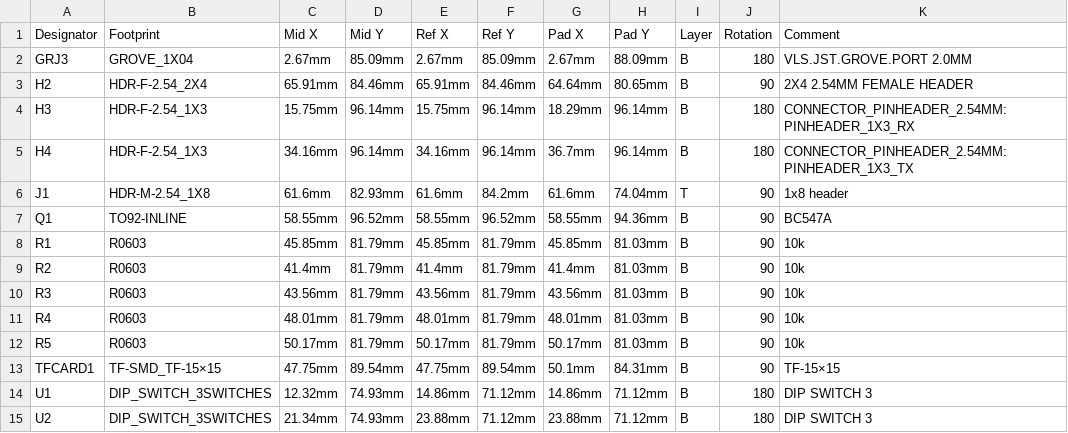
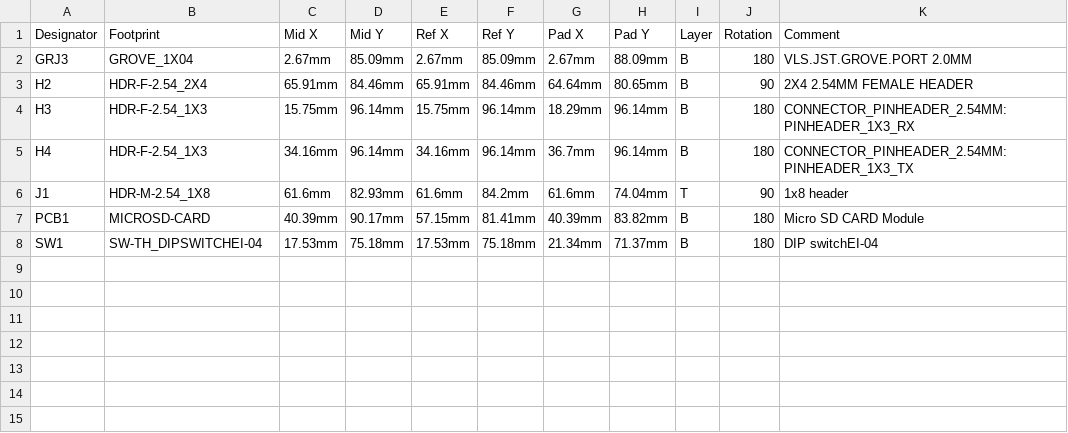
Before and after one commit to unveroleone/UnyxRF, a CSV file: PickAndPlace_PCB-Unyx.csv, drawn as a sheet; removed rows and columns are numbered as before the commit, all else as after; the diff names each change by its address in the sheet, - before the commit and + after, or states it on an @@ line.

Commit message:
Update PickAndPlace_PCB-Unyx.csv

```diff
--- a/PickAndPlace_PCB-Unyx.csv
+++ b/PickAndPlace_PCB-Unyx.csv
-row 7: Q1 | TO92-INLINE | 58.55mm | 96.52mm | 58.55mm | 96.52mm | 58.55mm | 94.36mm | B | 90 | BC547A
-row 8: R1 | R0603 | 45.85mm | 81.79mm | 45.85mm | 81.79mm | 45.85mm | 81.03mm | B | 90 | 10k
-row 9: R2 | R0603 | 41.4mm | 81.79mm | 41.4mm | 81.79mm | 41.4mm | 81.03mm | B | 90 | 10k
-row 10: R3 | R0603 | 43.56mm | 81.79mm | 43.56mm | 81.79mm | 43.56mm | 81.03mm | B | 90 | 10k
-row 11: R4 | R0603 | 48.01mm | 81.79mm | 48.01mm | 81.79mm | 48.01mm | 81.03mm | B | 90 | 10k
-row 12: R5 | R0603 | 50.17mm | 81.79mm | 50.17mm | 81.79mm | 50.17mm | 81.03mm | B | 90 | 10k
-row 13: TFCARD1 | TF-SMD_TF-15×15 | 47.75mm | 89.54mm | 47.75mm | 89.54mm | 50.1mm | 84.31mm | B | 90 | TF-15×15
-row 14: U1 | DIP_SWITCH_3SWITCHES | 12.32mm | 74.93mm | 14.86mm | 71.12mm | 14.86mm | 71.12mm | B | 180 | DIP SWITCH 3
-row 15: U2 | DIP_SWITCH_3SWITCHES | 21.34mm | 74.93mm | 23.88mm | 71.12mm | 23.88mm | 71.12mm | B | 180 | DIP SWITCH 3
+row 7: PCB1 | MICROSD-CARD | 40.39mm | 90.17mm | 57.15mm | 81.41mm | 40.39mm | 83.82mm | B | 180 | Micro SD CARD Module
+row 8: SW1 | SW-TH_DIPSWITCHEI-04 | 17.53mm | 75.18mm | 17.53mm | 75.18mm | 21.34mm | 71.37mm | B | 180 | DIP switchEI-04
```
